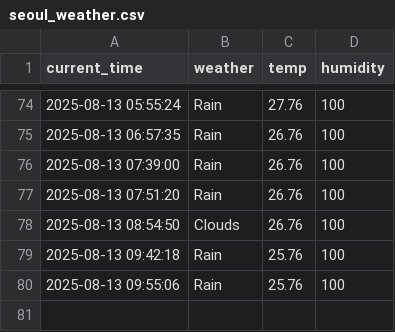
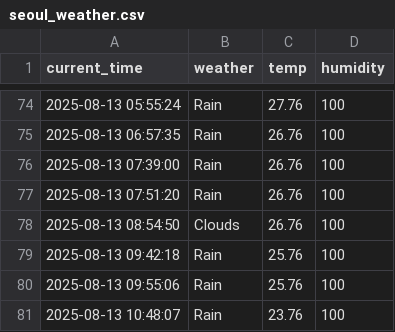
Before and after one commit to DongGwan0505/weather, a CSV file: seoul_weather.csv, drawn as a sheet; only a part is shown, gaps mark what is left out; the diff names each change by its address in the sheet, - before the commit and + after, or states it on an @@ line.

```diff
--- a/seoul_weather.csv
+++ b/seoul_weather.csv
+row 81: 2025-08-13 10:48:07 | Rain | 23.76 | 100
```
